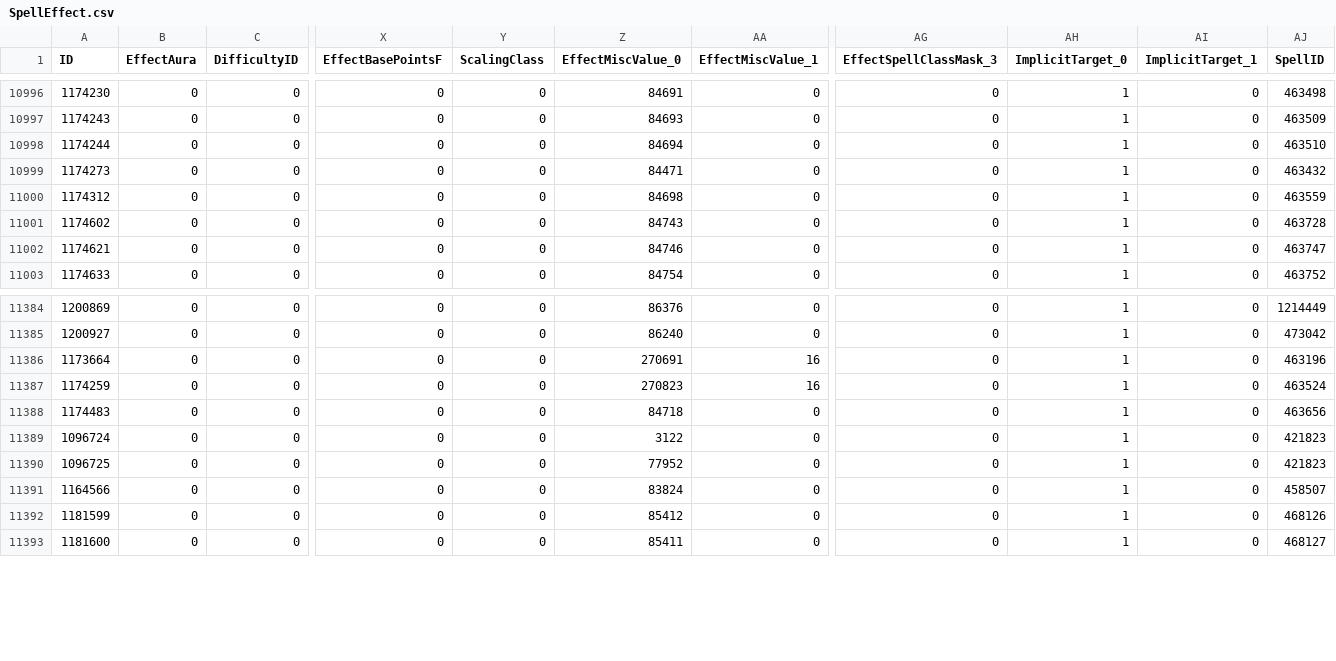
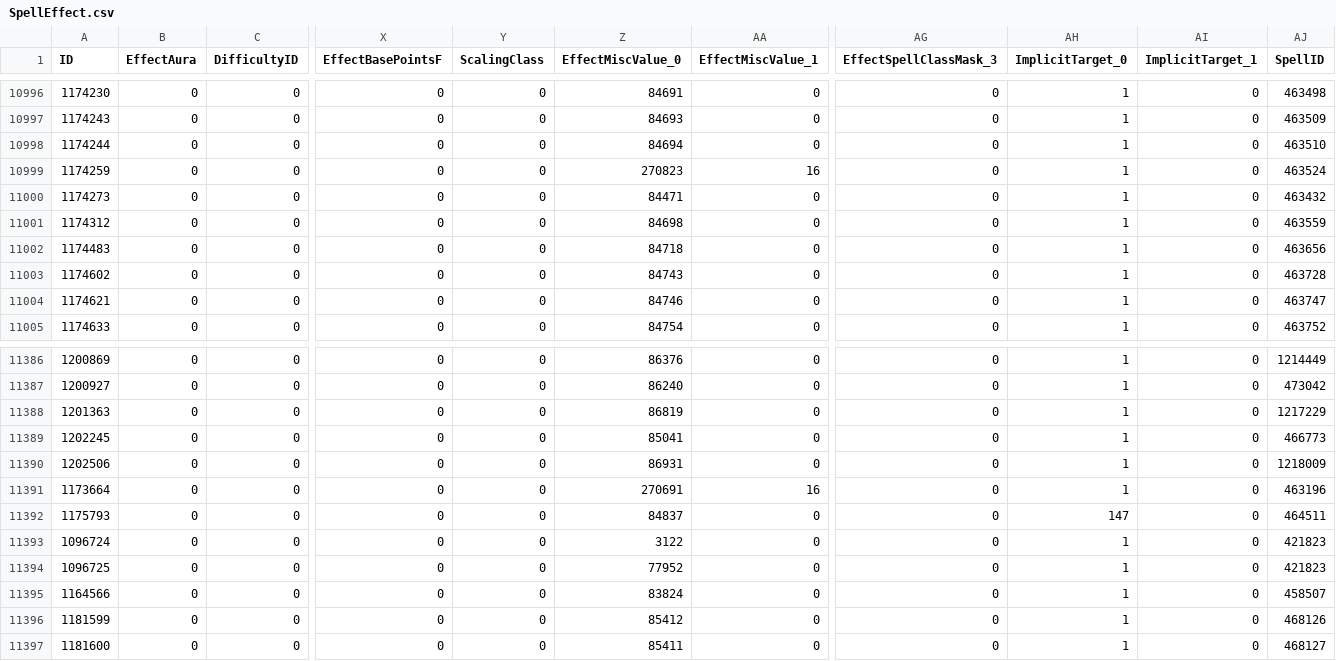
Before and after one commit to pyyzz/AllTheThings, a CSV file: .contrib/Parser/DATAS/00 - DB/Wago/PTR/SpellEffect.csv, drawn as a sheet; only a part is shown, gaps mark what is left out; addresses are those after the commit; rows hold the shown columns only; the diff names each change by its address in the sheet, - before the commit and + after, or states it on an @@ line.

Commit message:
Latest new 11.0.7 achievements plus Wago file update

```diff
--- a/.contrib/Parser/DATAS/00 - DB/Wago/PTR/SpellEffect.csv
+++ b/.contrib/Parser/DATAS/00 - DB/Wago/PTR/SpellEffect.csv
@@ row 11387 moved to row 10999: 1174259 @@
+row 11002: 1174483 | 0 | 0 | 0 | 0 | 84718 | 0 | 0 | 1 | 0 | 463656
+row 11388: 1201363 | 0 | 0 | 0 | 0 | 86819 | 0 | 0 | 1 | 0 | 1217229
+row 11389: 1202245 | 0 | 0 | 0 | 0 | 85041 | 0 | 0 | 1 | 0 | 466773
+row 11390: 1202506 | 0 | 0 | 0 | 0 | 86931 | 0 | 0 | 1 | 0 | 1218009
-A11392 (ID): 1174483
+A11392 (ID): 1175793
-Z11392 (EffectMiscValue_0): 84718
+Z11392 (EffectMiscValue_0): 84837
-AH11392 (ImplicitTarget_0): 1
+AH11392 (ImplicitTarget_0): 147
-AJ11392 (SpellID): 463656
+AJ11392 (SpellID): 464511
```
Also changed, not shown: 11 other files.
